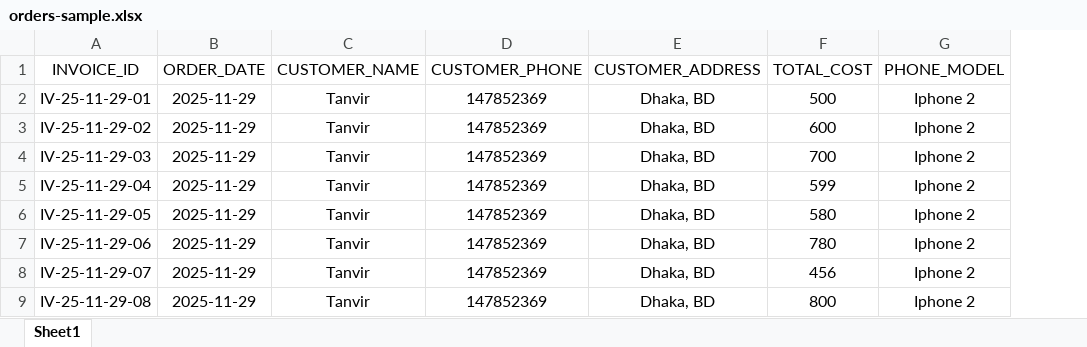
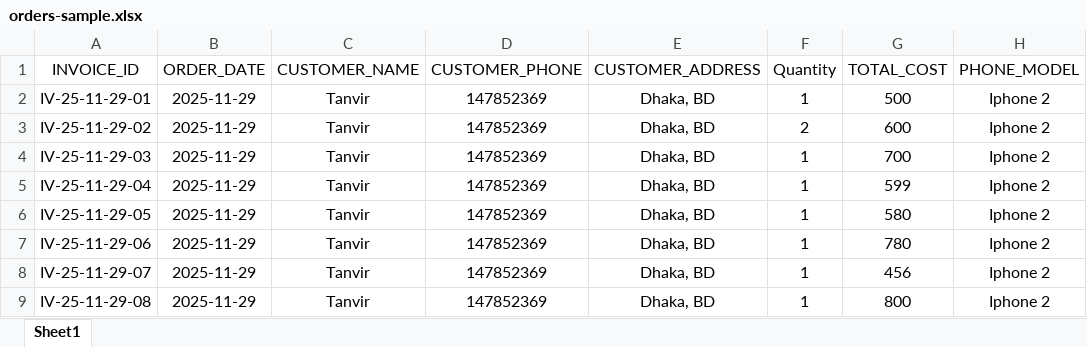
Before and after one commit to md-tanvirul-islam/coverie-oms-laravel, an Excel workbook: public/sample/excel/orders-sample.xlsx, sheet Sheet1, drawn as a sheet; only a part is shown; values as stored, in another font and other column widths than the file's, no borders; the diff names each change by its address in the sheet, - before the commit and + after, or states it on an @@ line.

Commit message:
add moderator commission and order quantity

```diff
--- a/public/sample/excel/orders-sample.xlsx (sheet Sheet1)
+++ b/public/sample/excel/orders-sample.xlsx (sheet Sheet1)
+column F (Quantity), rows 2-9: 1 | 2 | 1 | 1 | 1 | 1 | 1 | 1
```
Also changed, not shown: 19 other files.
